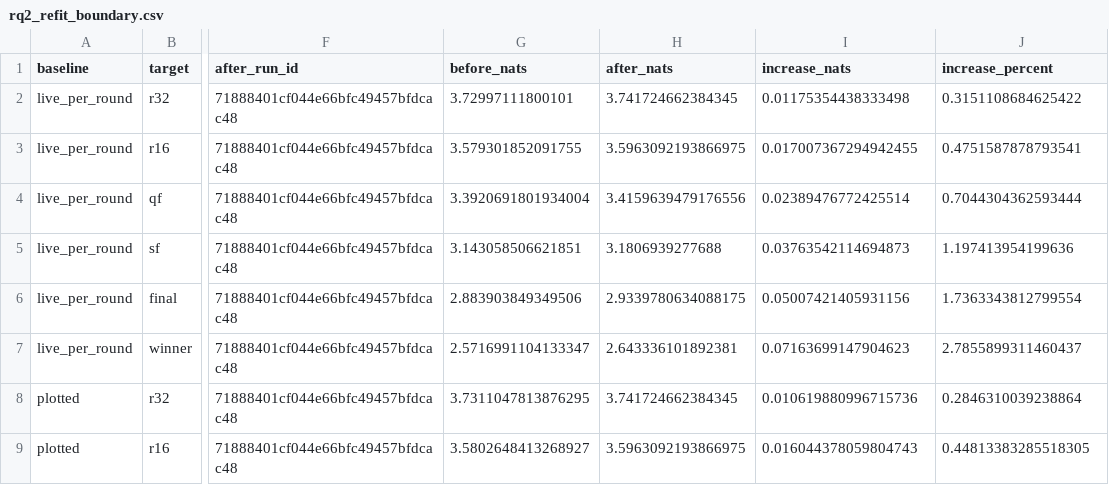
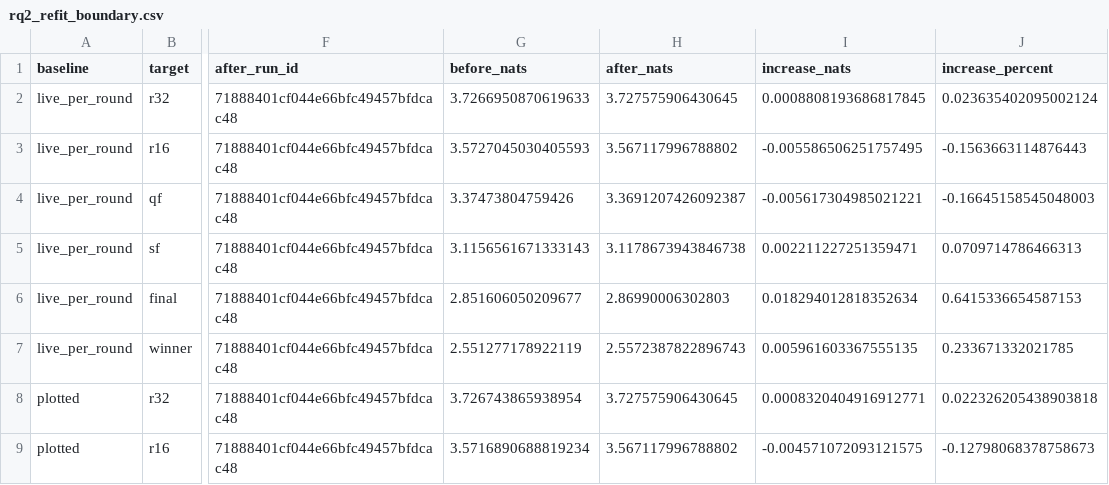
Before and after one commit to tomppa999/MLOps_FootballWCPredictor, a CSV file: docs/tables/rq2_refit_boundary.csv, drawn as a sheet; only a part is shown, gaps mark what is left out; the diff covers the shown part only; the diff names each change by its address in the sheet, - before the commit and + after, or states it on an @@ line.

```diff
--- a/docs/tables/rq2_refit_boundary.csv
+++ b/docs/tables/rq2_refit_boundary.csv
-G2 (before_nats): 3.72997111800101
+G2 (before_nats): 3.7266950870619633
-H2 (after_nats): 3.741724662384345
+H2 (after_nats): 3.727575906430645
-I2 (increase_nats): 0.01175354438333498
+I2 (increase_nats): 0.0008808193686817845
-J2 (increase_percent): 0.3151108684625422
+J2 (increase_percent): 0.023635402095002124
-G3 (before_nats): 3.579301852091755
+G3 (before_nats): 3.5727045030405593
-H3 (after_nats): 3.5963092193866975
+H3 (after_nats): 3.567117996788802
-I3 (increase_nats): 0.017007367294942455
+I3 (increase_nats): -0.005586506251757495
-J3 (increase_percent): 0.4751587878793541
+J3 (increase_percent): -0.1563663114876443
-G4 (before_nats): 3.3920691801934004
+G4 (before_nats): 3.37473804759426
-H4 (after_nats): 3.4159639479176556
+H4 (after_nats): 3.3691207426092387
-I4 (increase_nats): 0.02389476772425514
+I4 (increase_nats): -0.005617304985021221
-J4 (increase_percent): 0.7044304362593444
+J4 (increase_percent): -0.16645158545048003
-G5 (before_nats): 3.143058506621851
+G5 (before_nats): 3.1156561671333143
-H5 (after_nats): 3.1806939277688
+H5 (after_nats): 3.1178673943846738
-I5 (increase_nats): 0.03763542114694873
+I5 (increase_nats): 0.002211227251359471
-J5 (increase_percent): 1.197413954199636
+J5 (increase_percent): 0.0709714786466313
-G6 (before_nats): 2.883903849349506
+G6 (before_nats): 2.851606050209677
-H6 (after_nats): 2.9339780634088175
+H6 (after_nats): 2.86990006302803
-I6 (increase_nats): 0.05007421405931156
+I6 (increase_nats): 0.018294012818352634
-J6 (increase_percent): 1.7363343812799554
+J6 (increase_percent): 0.6415336654587153
-G7 (before_nats): 2.5716991104133347
+G7 (before_nats): 2.551277178922119
-H7 (after_nats): 2.643336101892381
+H7 (after_nats): 2.5572387822896743
-I7 (increase_nats): 0.07163699147904623
+I7 (increase_nats): 0.005961603367555135
-J7 (increase_percent): 2.7855899311460437
+J7 (increase_percent): 0.233671332021785
-G8 (before_nats): 3.7311047813876295
+G8 (before_nats): 3.726743865938954
-H8 (after_nats): 3.741724662384345
+H8 (after_nats): 3.727575906430645
-I8 (increase_nats): 0.010619880996715736
+I8 (increase_nats): 0.0008320404916912771
-J8 (increase_percent): 0.2846310039238864
+J8 (increase_percent): 0.022326205438903818
-G9 (before_nats): 3.5802648413268927
+G9 (before_nats): 3.5716890688819234
-H9 (after_nats): 3.5963092193866975
+H9 (after_nats): 3.567117996788802
-I9 (increase_nats): 0.016044378059804743
+I9 (increase_nats): -0.004571072093121575
-J9 (increase_percent): 0.44813383285518305
+J9 (increase_percent): -0.12798068378758673
```
Also changed, not shown: 16 edited cells elsewhere in this file, docs/tables/regulation_time/rq3_calibration_phase.csv, docs/tables/regulation_time/rq3_calibration_rounds.csv, 34 other files.
